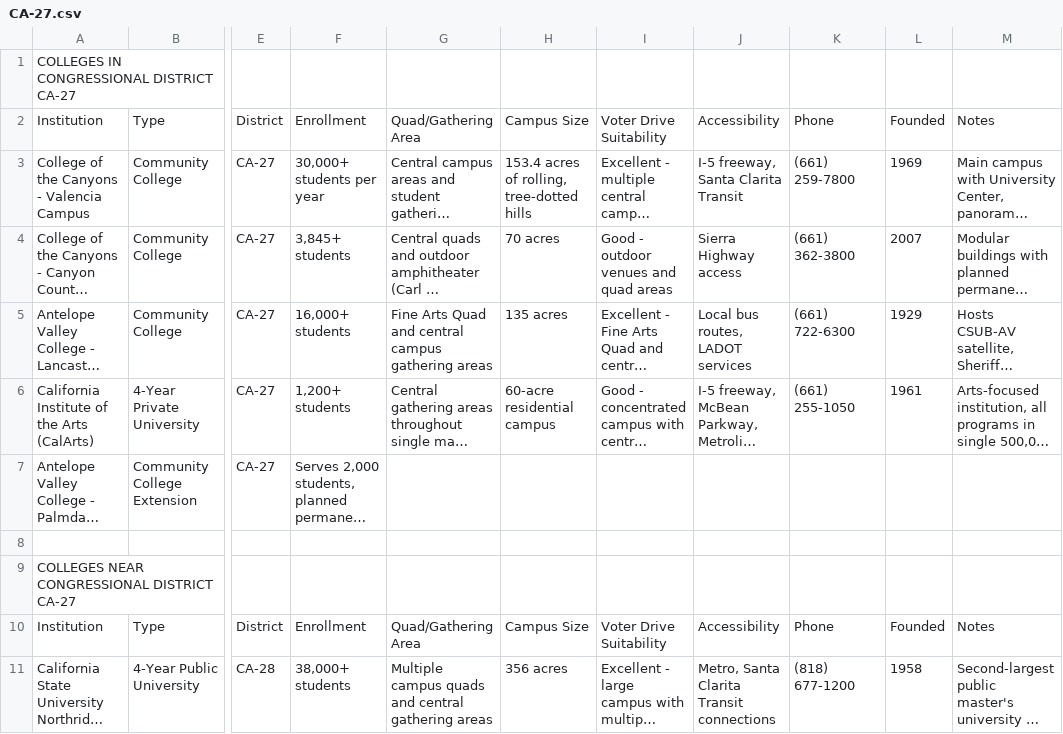
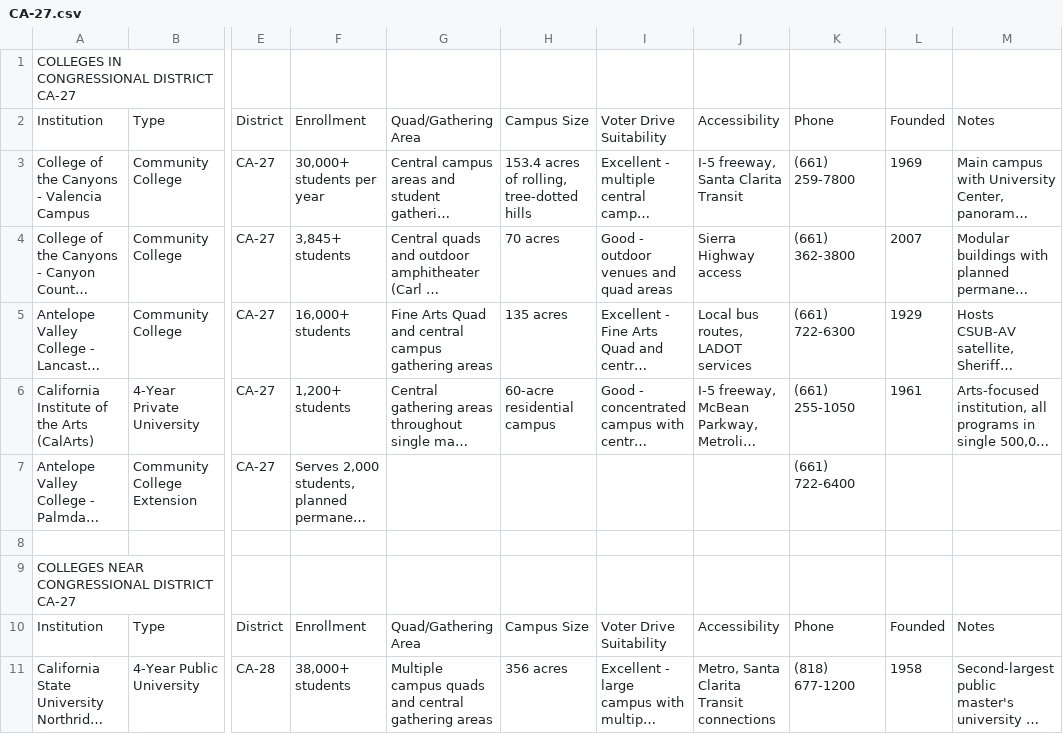
Before and after one commit to jasonberlin/drive-scout, a CSV file: data/CA-27.csv, drawn as a sheet; only a part is shown, gaps mark what is left out; long unchanged cells end in …; the diff names each change by its address in the sheet, - before the commit and + after, or states it on an @@ line.

Commit message:
Add files via upload

```diff
--- a/data/CA-27.csv
+++ b/data/CA-27.csv
-K7: (empty)
+K7: (661) 722-6400
```
